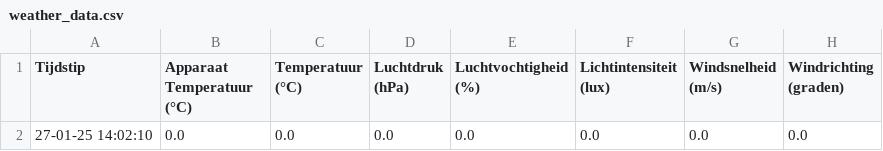
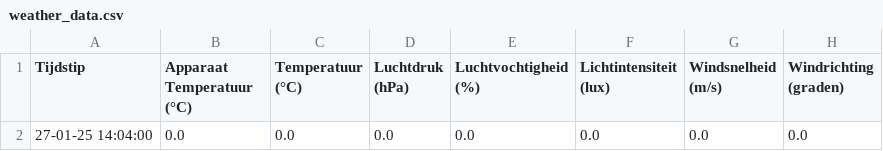
Before and after one commit to JohnaaQS/winddata, a CSV file: weather_data.csv, drawn as a sheet.

Commit message:
Update weather data: 27-01-25 14:04:00

```diff
--- a/weather_data.csv
+++ b/weather_data.csv
@@ -1,2 +1,2 @@
 Tijdstip,Apparaat Temperatuur (°C),Temperatuur (°C),Luchtdruk (hPa),Luchtvochtigheid (%),Lichtintensiteit (lux),Windsnelheid (m/s),Windrichting (graden)
-27-01-25 14:02:10,0.0,0.0,0.0,0.0,0.0,0.0,0.0
+27-01-25 14:04:00,0.0,0.0,0.0,0.0,0.0,0.0,0.0
```
